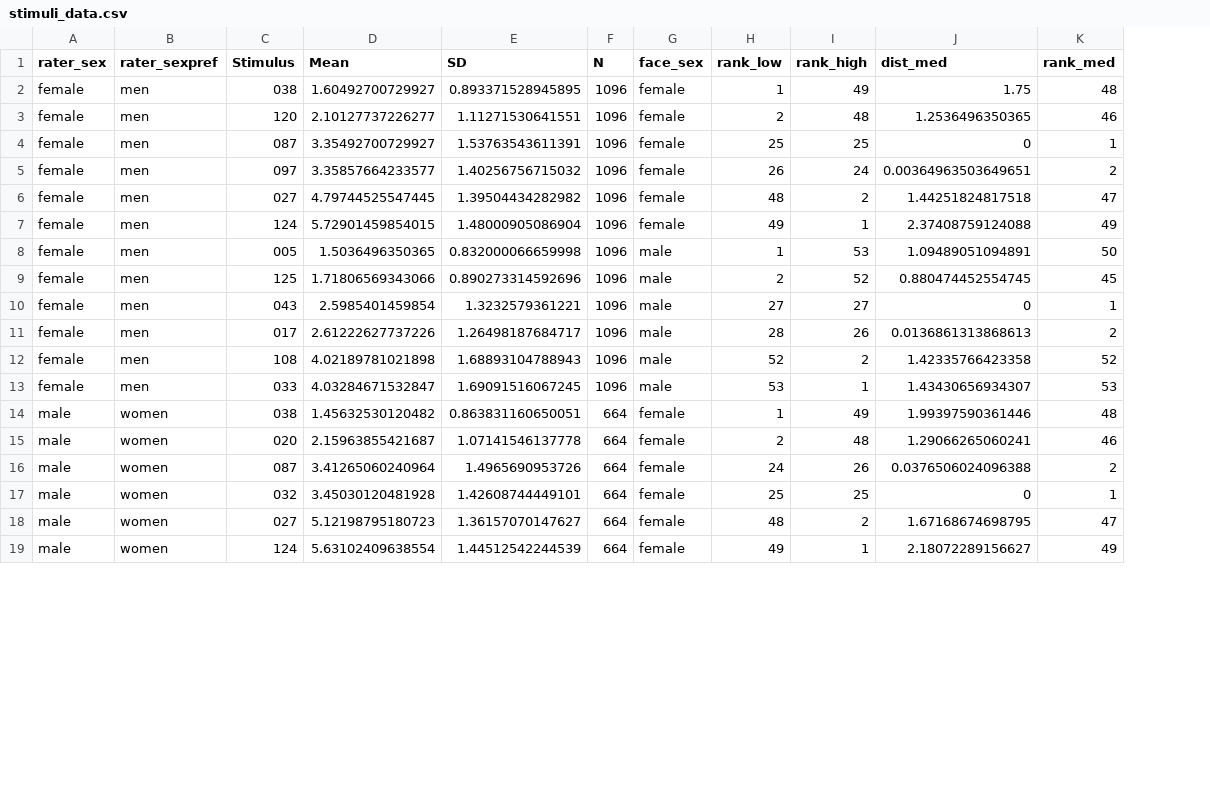
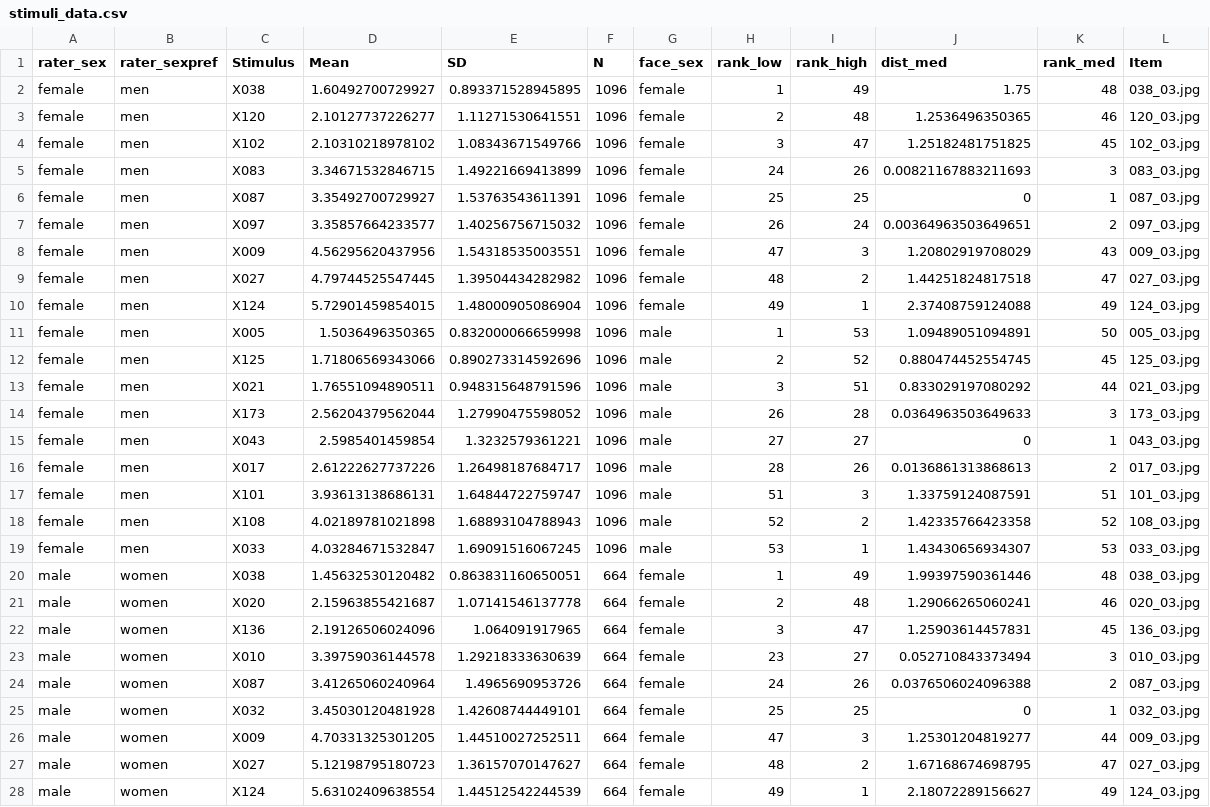
Before and after one commit to RealityBending/FakeFace3, a CSV file: experiment/stimuli_selection/stimuli_data.csv, drawn as a sheet; only a part is shown; addresses are those after the commit; the diff covers the shown part only; the diff names each change by its address in the sheet, - before the commit and + after, or states it on an @@ line.

Commit message:
added sufix to the stimuli_list.js

```diff
--- a/experiment/stimuli_selection/stimuli_data.csv
+++ b/experiment/stimuli_selection/stimuli_data.csv
+column L (Item), rows 2-3: 038_03.jpg | 120_03.jpg; rows 6-7: 087_03.jpg | 097_03.jpg; rows 9-12: 027_03.jpg | 124_03.jpg | 005_03.jpg | 125_03.jpg; rows 15-16: 043_03.jpg | 017_03.jpg; rows 18-21: 108_03.jpg | 033_03.jpg | 038_03.jpg | 020_03.jpg; rows 24-25: 087_03.jpg | 032_03.jpg; rows 27-28: 027_03.jpg | 124_03.jpg
-C2 (Stimulus): 038
+C2 (Stimulus): X038
-C3 (Stimulus): 120
+C3 (Stimulus): X120
+row 4: female | men | X102 | 2.10310218978102 | 1.08343671549766 | 1096 | female | 3 | 47 | 1.25182481751825 | 45 | 102_03.jpg
+row 5: female | men | X083 | 3.34671532846715 | 1.49221669413899 | 1096 | female | 24 | 26 | 0.00821167883211693 | 3 | 083_03.jpg
-C6 (Stimulus): 087
+C6 (Stimulus): X087
-C7 (Stimulus): 097
+C7 (Stimulus): X097
+row 8: female | men | X009 | 4.56295620437956 | 1.54318535003551 | 1096 | female | 47 | 3 | 1.20802919708029 | 43 | 009_03.jpg
-C9 (Stimulus): 027
+C9 (Stimulus): X027
-C10 (Stimulus): 124
+C10 (Stimulus): X124
-C11 (Stimulus): 005
+C11 (Stimulus): X005
-C12 (Stimulus): 125
+C12 (Stimulus): X125
+row 13: female | men | X021 | 1.76551094890511 | 0.948315648791596 | 1096 | male | 3 | 51 | 0.833029197080292 | 44 | 021_03.jpg
+row 14: female | men | X173 | 2.56204379562044 | 1.27990475598052 | 1096 | male | 26 | 28 | 0.0364963503649633 | 3 | 173_03.jpg
-C15 (Stimulus): 043
+C15 (Stimulus): X043
-C16 (Stimulus): 017
+C16 (Stimulus): X017
+row 17: female | men | X101 | 3.93613138686131 | 1.64844722759747 | 1096 | male | 51 | 3 | 1.33759124087591 | 51 | 101_03.jpg
-C18 (Stimulus): 108
+C18 (Stimulus): X108
-C19 (Stimulus): 033
+C19 (Stimulus): X033
-C20 (Stimulus): 038
+C20 (Stimulus): X038
-C21 (Stimulus): 020
+C21 (Stimulus): X020
+row 22: male | women | X136 | 2.19126506024096 | 1.064091917965 | 664 | female | 3 | 47 | 1.25903614457831 | 45 | 136_03.jpg
+row 23: male | women | X010 | 3.39759036144578 | 1.29218333630639 | 664 | female | 23 | 27 | 0.052710843373494 | 3 | 010_03.jpg
-C24 (Stimulus): 087
+C24 (Stimulus): X087
-C25 (Stimulus): 032
+C25 (Stimulus): X032
+row 26: male | women | X009 | 4.70331325301205 | 1.44510027252511 | 664 | female | 47 | 3 | 1.25301204819277 | 44 | 009_03.jpg
-C27 (Stimulus): 027
+C27 (Stimulus): X027
-C28 (Stimulus): 124
+C28 (Stimulus): X124
```
Also changed, not shown: 3 added rows and 6 edited cells elsewhere in this file, 11 other files.
